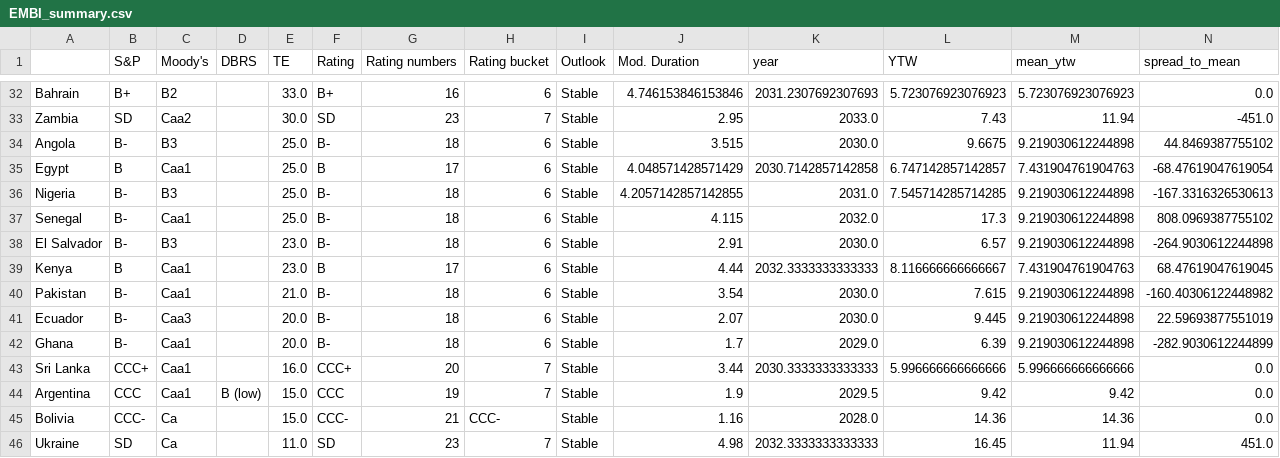
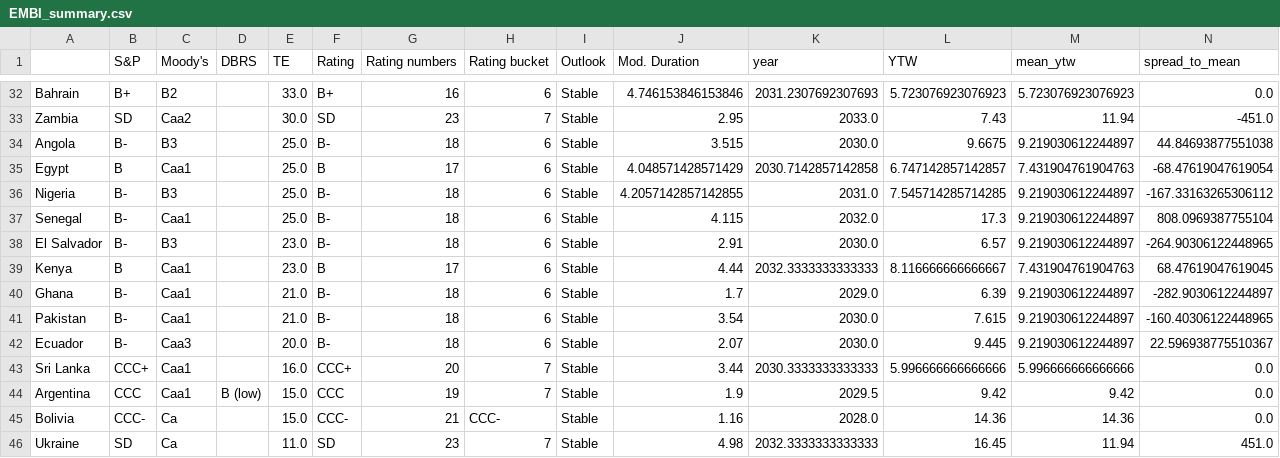
Before and after one commit to DataVizHonduran/EM_spreads_vs_ratings, a CSV file: EMBI_summary.csv, drawn as a sheet; only a part is shown, gaps mark what is left out.

```diff
--- a/EMBI_summary.csv
+++ b/EMBI_summary.csv
@@ -33,11 +33,11 @@ Bahrain,B+,B2,,33.0,B+,16,6,Stable,4.746153846153846,2031.2307692307693,5.723076
 Zambia,SD,Caa2,,30.0,SD,23,7,Stable,2.95,2033.0,7.43,11.94,-451.0
-Angola,B-,B3,,25.0,B-,18,6,Stable,3.515,2030.0,9.6675,9.219030612244898,44.8469387755102
+Angola,B-,B3,,25.0,B-,18,6,Stable,3.515,2030.0,9.6675,9.219030612244897,44.84693877551038
 Egypt,B,Caa1,,25.0,B,17,6,Stable,4.048571428571429,2030.7142857142858,6.747142857142857,7.431904761904763,-68.47619047619054
-Nigeria,B-,B3,,25.0,B-,18,6,Stable,4.2057142857142855,2031.0,7.545714285714285,9.219030612244898,-167.3316326530613
-Senegal,B-,Caa1,,25.0,B-,18,6,Stable,4.115,2032.0,17.3,9.219030612244898,808.0969387755102
-El Salvador,B-,B3,,23.0,B-,18,6,Stable,2.91,2030.0,6.57,9.219030612244898,-264.9030612244898
+Nigeria,B-,B3,,25.0,B-,18,6,Stable,4.2057142857142855,2031.0,7.545714285714285,9.219030612244897,-167.33163265306112
+Senegal,B-,Caa1,,25.0,B-,18,6,Stable,4.115,2032.0,17.3,9.219030612244897,808.0969387755104
+El Salvador,B-,B3,,23.0,B-,18,6,Stable,2.91,2030.0,6.57,9.219030612244897,-264.90306122448965
 Kenya,B,Caa1,,23.0,B,17,6,Stable,4.44,2032.3333333333333,8.116666666666667,7.431904761904763,68.47619047619045
-Pakistan,B-,Caa1,,21.0,B-,18,6,Stable,3.54,2030.0,7.615,9.219030612244898,-160.40306122448982
-Ecuador,B-,Caa3,,20.0,B-,18,6,Stable,2.07,2030.0,9.445,9.219030612244898,22.59693877551019
-Ghana,B-,Caa1,,20.0,B-,18,6,Stable,1.7,2029.0,6.39,9.219030612244898,-282.9030612244899
+Ghana,B-,Caa1,,21.0,B-,18,6,Stable,1.7,2029.0,6.39,9.219030612244897,-282.9030612244897
+Pakistan,B-,Caa1,,21.0,B-,18,6,Stable,3.54,2030.0,7.615,9.219030612244897,-160.40306122448965
+Ecuador,B-,Caa3,,20.0,B-,18,6,Stable,2.07,2030.0,9.445,9.219030612244897,22.596938775510367
 Sri Lanka,CCC+,Caa1,,16.0,CCC+,20,7,Stable,3.44,2030.3333333333333,5.996666666666666,5.996666666666666,0.0
```
Also changed, not shown: 1 other file.
